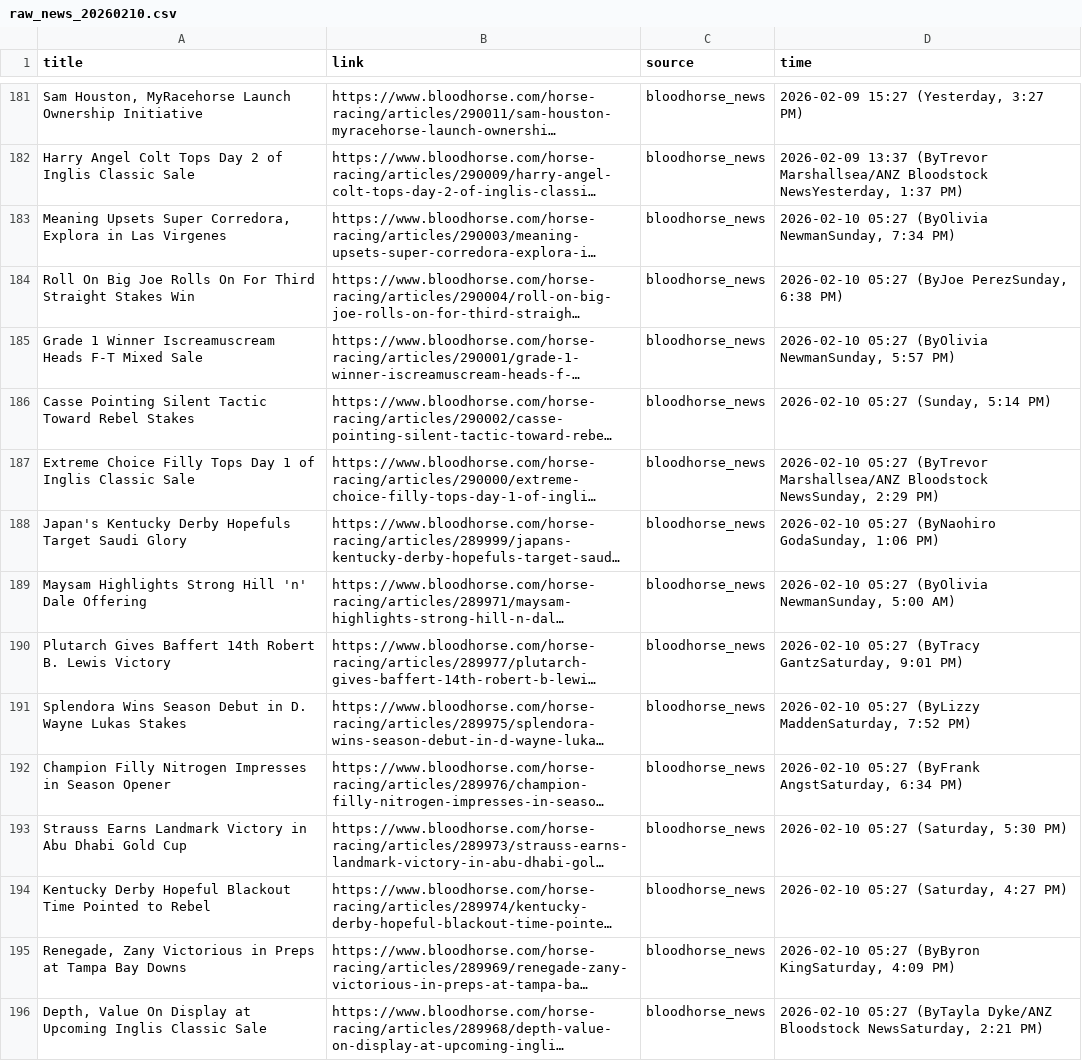
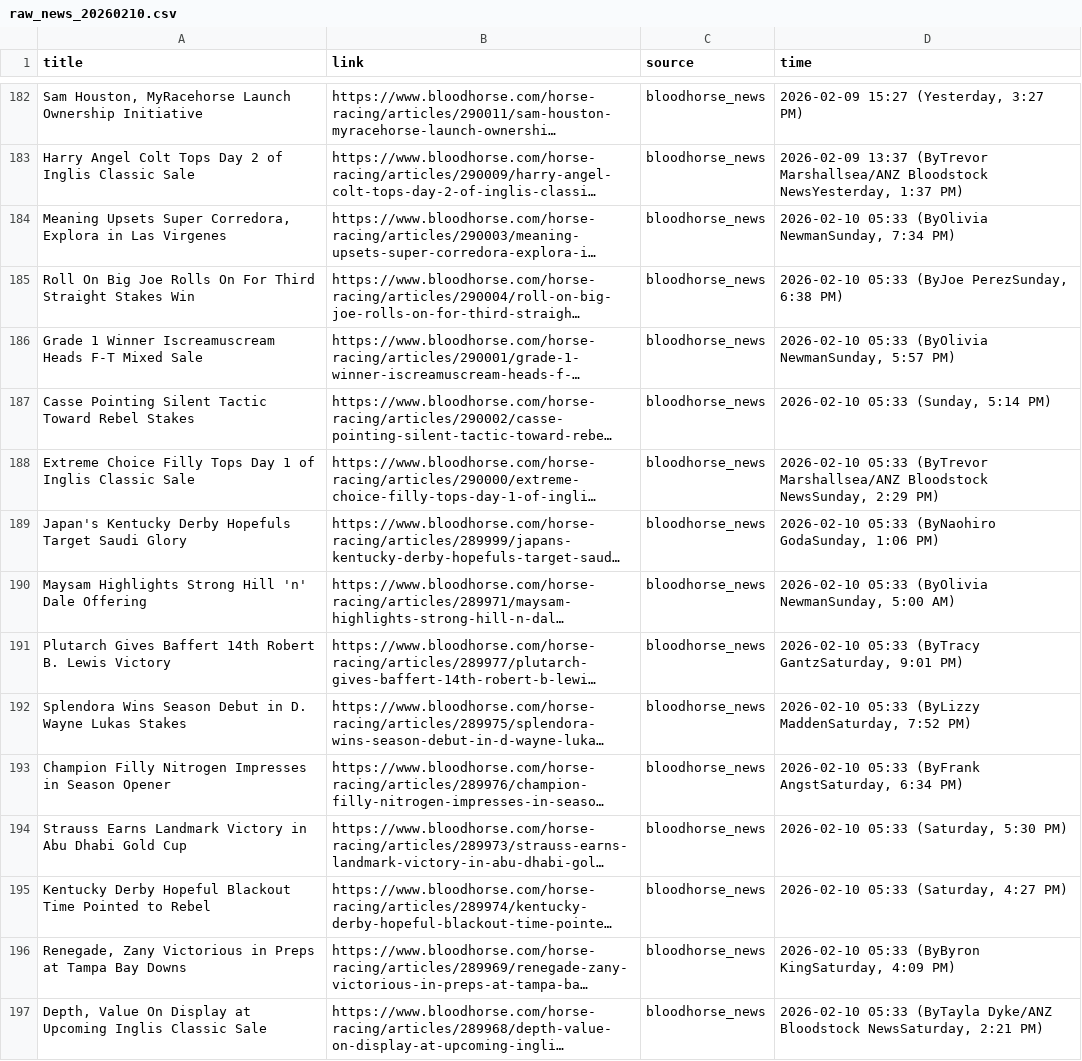
Before and after one commit to catarch0310/horse_racing_scraper, a CSV file: data/raw_news_20260210.csv, drawn as a sheet; only a part is shown, gaps mark what is left out; long unchanged cells end in …; addresses are those after the commit; the diff covers the shown part only; the diff names each change by its address in the sheet, - before the commit and + after, or states it on an @@ line.

```diff
--- a/data/raw_news_20260210.csv
+++ b/data/raw_news_20260210.csv
-D184 (time): 2026-02-10 05:27 (ByOlivia NewmanSunday,…
+D184 (time): 2026-02-10 05:33 (ByOlivia NewmanSunday,…
-D185 (time): 2026-02-10 05:27 (ByJoe PerezSunday, 6:38 PM)
+D185 (time): 2026-02-10 05:33 (ByJoe PerezSunday, 6:38 PM)
-D186 (time): 2026-02-10 05:27 (ByOlivia NewmanSunday,…
+D186 (time): 2026-02-10 05:33 (ByOlivia NewmanSunday,…
-D187 (time): 2026-02-10 05:27 (Sunday, 5:14 PM)
+D187 (time): 2026-02-10 05:33 (Sunday, 5:14 PM)
-D188 (time): 2026-02-10 05:27 (ByTrevor Marshallsea/ANZ…
+D188 (time): 2026-02-10 05:33 (ByTrevor Marshallsea/ANZ…
-D189 (time): 2026-02-10 05:27 (ByNaohiro GodaSunday,…
+D189 (time): 2026-02-10 05:33 (ByNaohiro GodaSunday,…
-D190 (time): 2026-02-10 05:27 (ByOlivia NewmanSunday,…
+D190 (time): 2026-02-10 05:33 (ByOlivia NewmanSunday,…
-D191 (time): 2026-02-10 05:27 (ByTracy GantzSaturday,…
+D191 (time): 2026-02-10 05:33 (ByTracy GantzSaturday,…
-D192 (time): 2026-02-10 05:27 (ByLizzy MaddenSaturday,…
+D192 (time): 2026-02-10 05:33 (ByLizzy MaddenSaturday,…
-D193 (time): 2026-02-10 05:27 (ByFrank AngstSaturday,…
+D193 (time): 2026-02-10 05:33 (ByFrank AngstSaturday,…
-D194 (time): 2026-02-10 05:27 (Saturday, 5:30 PM)
+D194 (time): 2026-02-10 05:33 (Saturday, 5:30 PM)
-D195 (time): 2026-02-10 05:27 (Saturday, 4:27 PM)
+D195 (time): 2026-02-10 05:33 (Saturday, 4:27 PM)
-D196 (time): 2026-02-10 05:27 (ByByron KingSaturday,…
+D196 (time): 2026-02-10 05:33 (ByByron KingSaturday,…
-D197 (time): 2026-02-10 05:27 (ByTayla Dyke/ANZ…
+D197 (time): 2026-02-10 05:33 (ByTayla Dyke/ANZ…
```
Also changed, not shown: 1 added row, 1 moved row and 49 edited cells elsewhere in this file, 1 other file.
